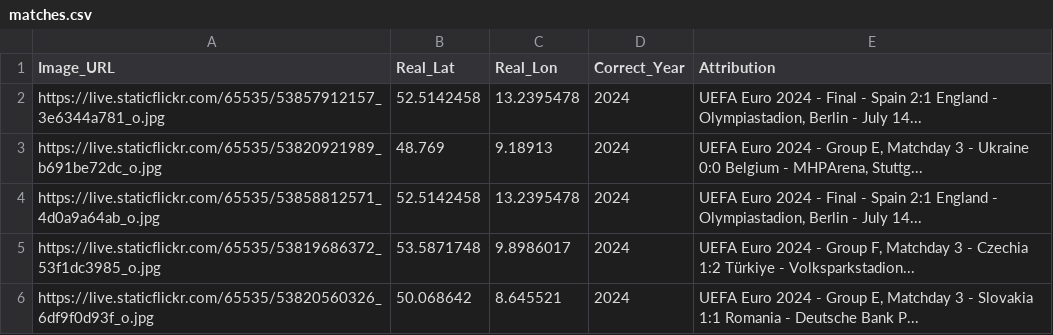
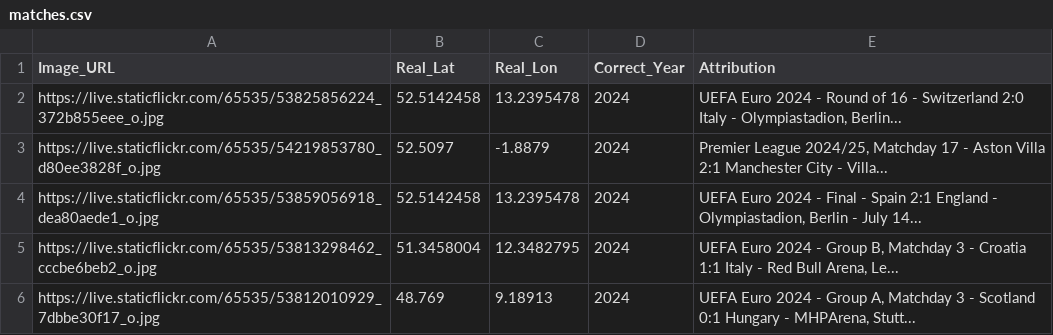
Before and after one commit to jacktkelleher-ops/football-timeguesser, a CSV file: matches.csv, drawn as a sheet.

```diff
--- a/matches.csv
+++ b/matches.csv
@@ -1,6 +1,6 @@
 Image_URL,Real_Lat,Real_Lon,Correct_Year,Attribution
-https://live.staticflickr.com/65535/53857912157_3e6344a781_o.jpg,52.5142458,13.2395478,2024,"UEFA Euro 2024 - Final - Spain 2:1 England - Olympiastadion, Berlin - July 14..."
-https://live.staticflickr.com/65535/53820921989_b691be72dc_o.jpg,48.769,9.18913,2024,"UEFA Euro 2024 - Group E, Matchday 3 - Ukraine 0:0 Belgium - MHPArena, Stuttg..."
-https://live.staticflickr.com/65535/53858812571_4d0a9a64ab_o.jpg,52.5142458,13.2395478,2024,"UEFA Euro 2024 - Final - Spain 2:1 England - Olympiastadion, Berlin - July 14..."
-https://live.staticflickr.com/65535/53819686372_53f1dc3985_o.jpg,53.5871748,9.8986017,2024,"UEFA Euro 2024 - Group F, Matchday 3 - Czechia 1:2 Türkiye - Volksparkstadion..."
-https://live.staticflickr.com/65535/53820560326_6df9f0d93f_o.jpg,50.068642,8.645521,2024,"UEFA Euro 2024 - Group E, Matchday 3 - Slovakia 1:1 Romania - Deutsche Bank P..."
+https://live.staticflickr.com/65535/53825856224_372b855eee_o.jpg,52.5142458,13.2395478,2024,"UEFA Euro 2024 - Round of 16 - Switzerland 2:0 Italy - Olympiastadion, Berlin..."
+https://live.staticflickr.com/65535/54219853780_d80ee3828f_o.jpg,52.5097,-1.8879,2024,"Premier League 2024/25, Matchday 17 - Aston Villa 2:1 Manchester City - Villa..."
+https://live.staticflickr.com/65535/53859056918_dea80aede1_o.jpg,52.5142458,13.2395478,2024,"UEFA Euro 2024 - Final - Spain 2:1 England - Olympiastadion, Berlin - July 14..."
+https://live.staticflickr.com/65535/53813298462_cccbe6beb2_o.jpg,51.3458004,12.3482795,2024,"UEFA Euro 2024 - Group B, Matchday 3 - Croatia 1:1 Italy - Red Bull Arena, Le..."
+https://live.staticflickr.com/65535/53812010929_7dbbe30f17_o.jpg,48.769,9.18913,2024,"UEFA Euro 2024 - Group A, Matchday 3 - Scotland 0:1 Hungary - MHPArena, Stutt..."
```
